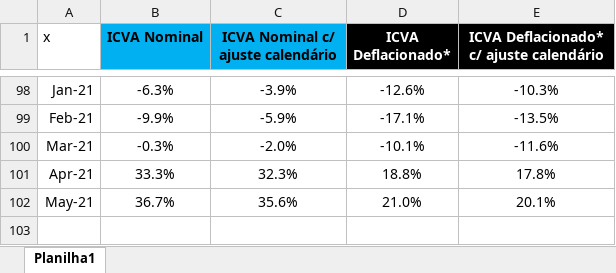
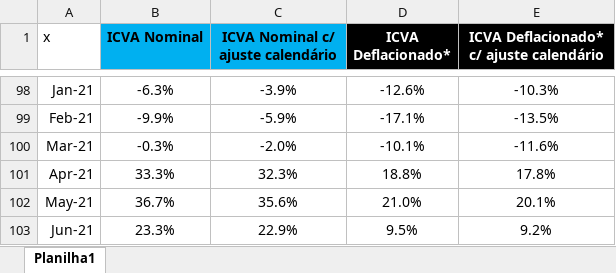
Before and after one commit to schoulten/macroview, an Excel workbook: inst/extdata/icva.xlsx, sheet Planilha1, drawn as a sheet; only a part is shown, gaps mark what is left out; values as stored, in another font and other column widths than the file's, no borders; the diff names each change by its address in the sheet, - before the commit and + after, or states it on an @@ line.

```diff
--- a/inst/extdata/icva.xlsx (sheet Planilha1)
+++ b/inst/extdata/icva.xlsx (sheet Planilha1)
+row 103: Jun-21 | 23.3% | 22.9% | 9.5% | 9.2%
```
Also changed, not shown: inst/extdata/SeriesTemporais_Autoveiculos.xlsm, inst/extdata/dpf.xlsx, 9 other files.
